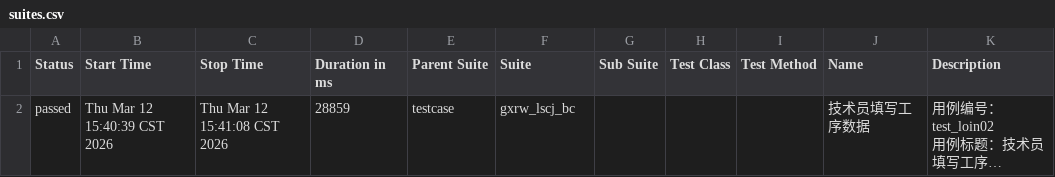
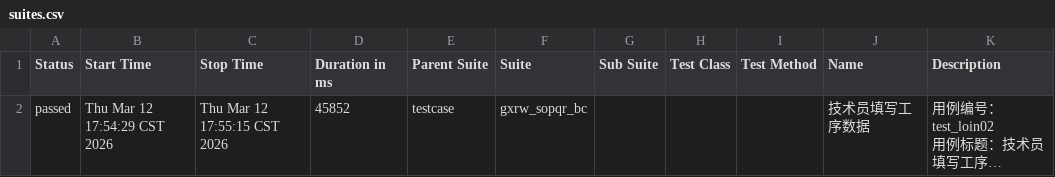
Before and after one commit to 102155yu/git-demo, a CSV file: LES_GL/report_allure/data/suites.csv, drawn as a sheet; long unchanged cells end in …; the diff names each change by its address in the sheet, - before the commit and + after, or states it on an @@ line.

```diff
--- a/LES_GL/report_allure/data/suites.csv
+++ b/LES_GL/report_allure/data/suites.csv
-B2 (Start Time): Thu Mar 12 15:40:39 CST 2026
+B2 (Start Time): Thu Mar 12 17:54:29 CST 2026
-C2 (Stop Time): Thu Mar 12 15:41:08 CST 2026
+C2 (Stop Time): Thu Mar 12 17:55:15 CST 2026
-D2 (Duration in ms): 28859
+D2 (Duration in ms): 45852
-F2 (Suite): gxrw_lscj_bc
+F2 (Suite): gxrw_sopqr_bc
```
Also changed, not shown: 30 other files.
